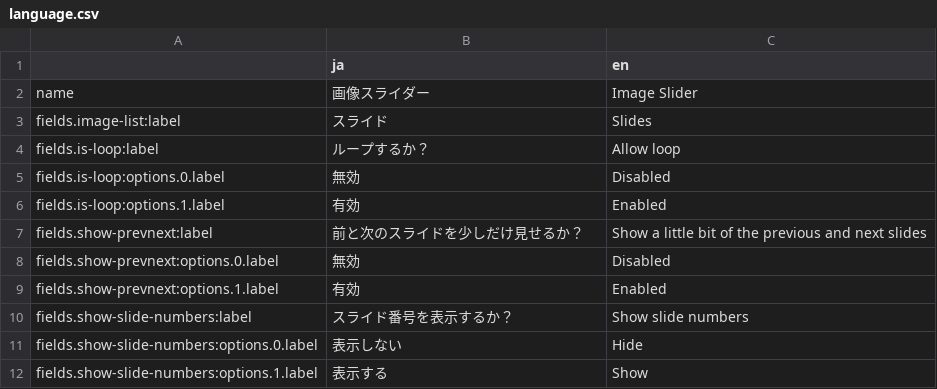
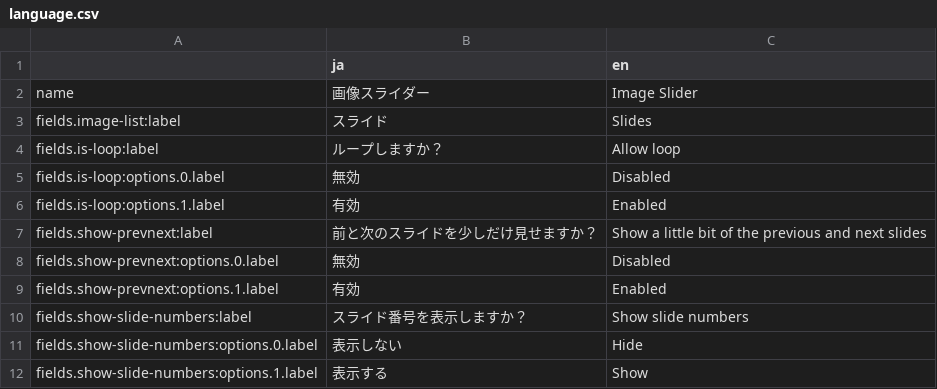
Before and after one commit to pickles2/px2style, a CSV file: broccoli_modules/basics/interactives/image-slider/language.csv, drawn as a sheet.

Commit message:
image slider module: スライド番号を表示するオプションを追加

```diff
--- a/broccoli_modules/basics/interactives/image-slider/language.csv
+++ b/broccoli_modules/basics/interactives/image-slider/language.csv
@@ -3,9 +3,9 @@
 "fields.image-list:label","スライド","Slides"
-"fields.is-loop:label","ループするか？","Allow loop"
+"fields.is-loop:label","ループしますか？","Allow loop"
 "fields.is-loop:options.0.label","無効","Disabled"
 "fields.is-loop:options.1.label","有効","Enabled"
-"fields.show-prevnext:label","前と次のスライドを少しだけ見せるか？","Show a little bit of the previous and next slides"
+"fields.show-prevnext:label","前と次のスライドを少しだけ見せますか？","Show a little bit of the previous and next slides"
 "fields.show-prevnext:options.0.label","無効","Disabled"
 "fields.show-prevnext:options.1.label","有効","Enabled"
-"fields.show-slide-numbers:label","スライド番号を表示するか？","Show slide numbers"
+"fields.show-slide-numbers:label","スライド番号を表示しますか？","Show slide numbers"
 "fields.show-slide-numbers:options.0.label","表示しない","Hide"
```
Also changed, not shown: 7 other files.
